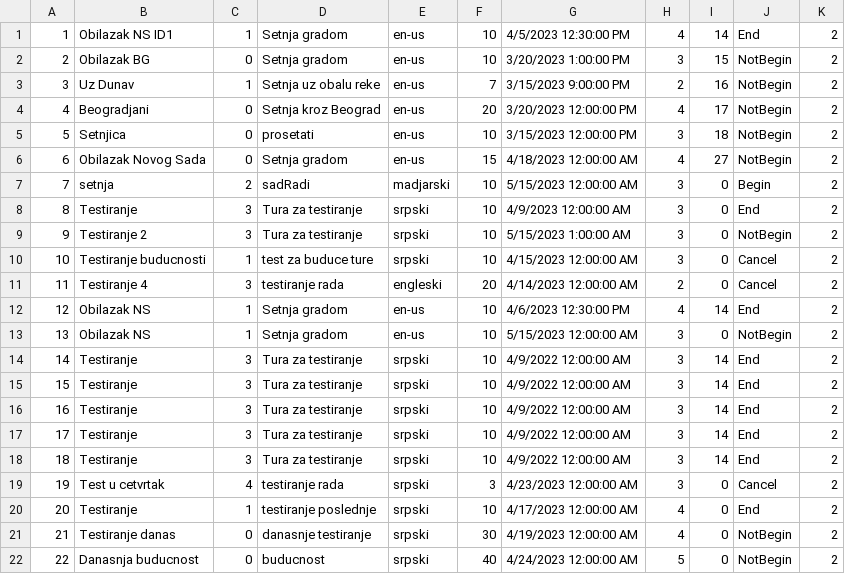
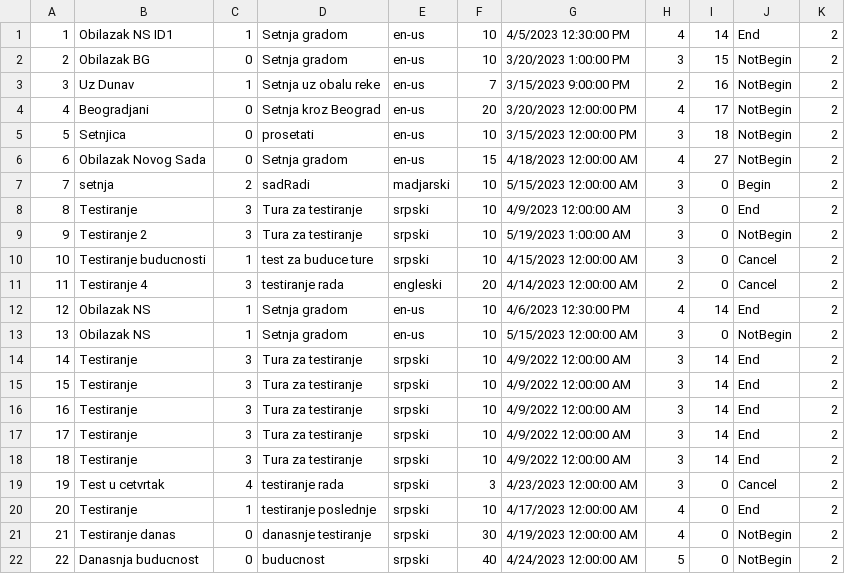
Before and after one commit to Pekseto/SIMS, a CSV file: SIMS-Tourist-Project-main/Tourist-Project/Tourist-Project/Data/tours.csv, drawn as a sheet.

```diff
--- a/SIMS-Tourist-Project-main/Tourist-Project/Tourist-Project/Data/tours.csv
+++ b/SIMS-Tourist-Project-main/Tourist-Project/Tourist-Project/Data/tours.csv
@@ -8,3 +8,3 @@
 8|Testiranje|3|Tura za testiranje|srpski|10|4/9/2023 12:00:00 AM|3|0|End|2
-9|Testiranje 2|3|Tura za testiranje|srpski|10|5/15/2023 1:00:00 AM|3|0|NotBegin|2
+9|Testiranje 2|3|Tura za testiranje|srpski|10|5/19/2023 1:00:00 AM|3|0|NotBegin|2
 10|Testiranje buducnosti|1|test za buduce ture|srpski|10|4/15/2023 12:00:00 AM|3|0|Cancel|2
```
Also changed, not shown: SIMS-Tourist-Project-main/Tourist-Project/Tourist-Project/Data/tourRequests.csv, 18 other files.
